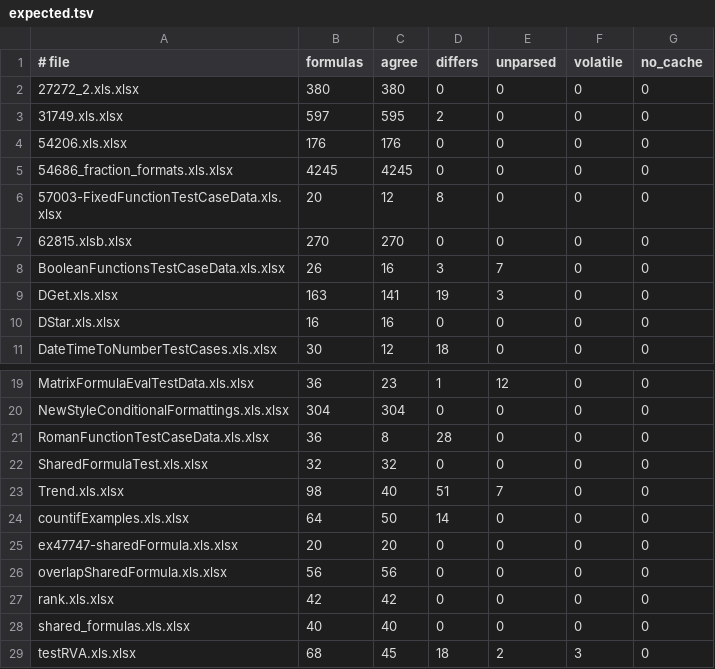
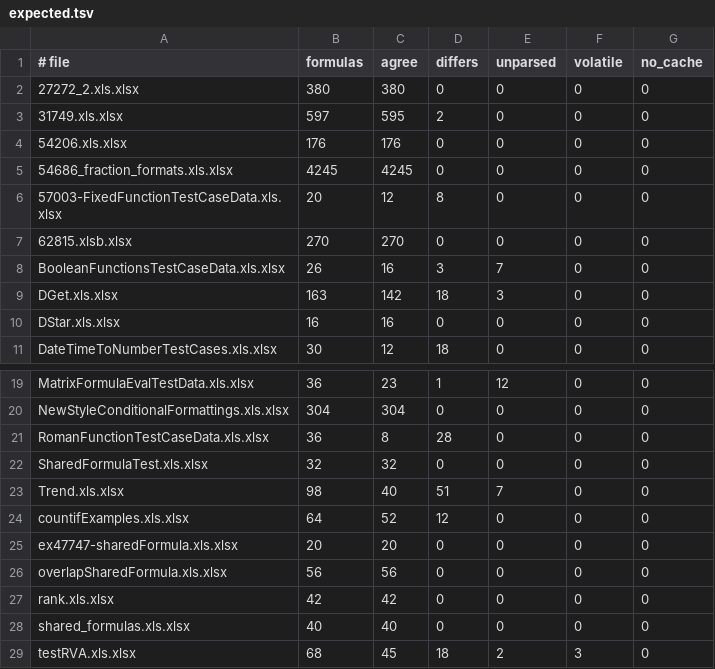
Before and after one commit to paged-media/plugin-sheets, a TSV file: corpus/xlsx-recalc/expected.tsv, drawn as a sheet; only a part is shown, gaps mark what is left out.

```diff
--- a/corpus/xlsx-recalc/expected.tsv
+++ b/corpus/xlsx-recalc/expected.tsv
@@ -8,3 +8,3 @@
 BooleanFunctionsTestCaseData.xls.xlsx	26	16	3	7	0	0
-DGet.xls.xlsx	163	141	19	3	0	0
+DGet.xls.xlsx	163	142	18	3	0	0
 DStar.xls.xlsx	16	16	0	0	0	0
@@ -23,3 +23,3 @@ SharedFormulaTest.xls.xlsx	32	32	0	0	0	0
 Trend.xls.xlsx	98	40	51	7	0	0
-countifExamples.xls.xlsx	64	50	14	0	0	0
+countifExamples.xls.xlsx	64	52	12	0	0	0
 ex47747-sharedFormula.xls.xlsx	20	20	0	0	0	0
```
Also changed, not shown: 14 other files.
